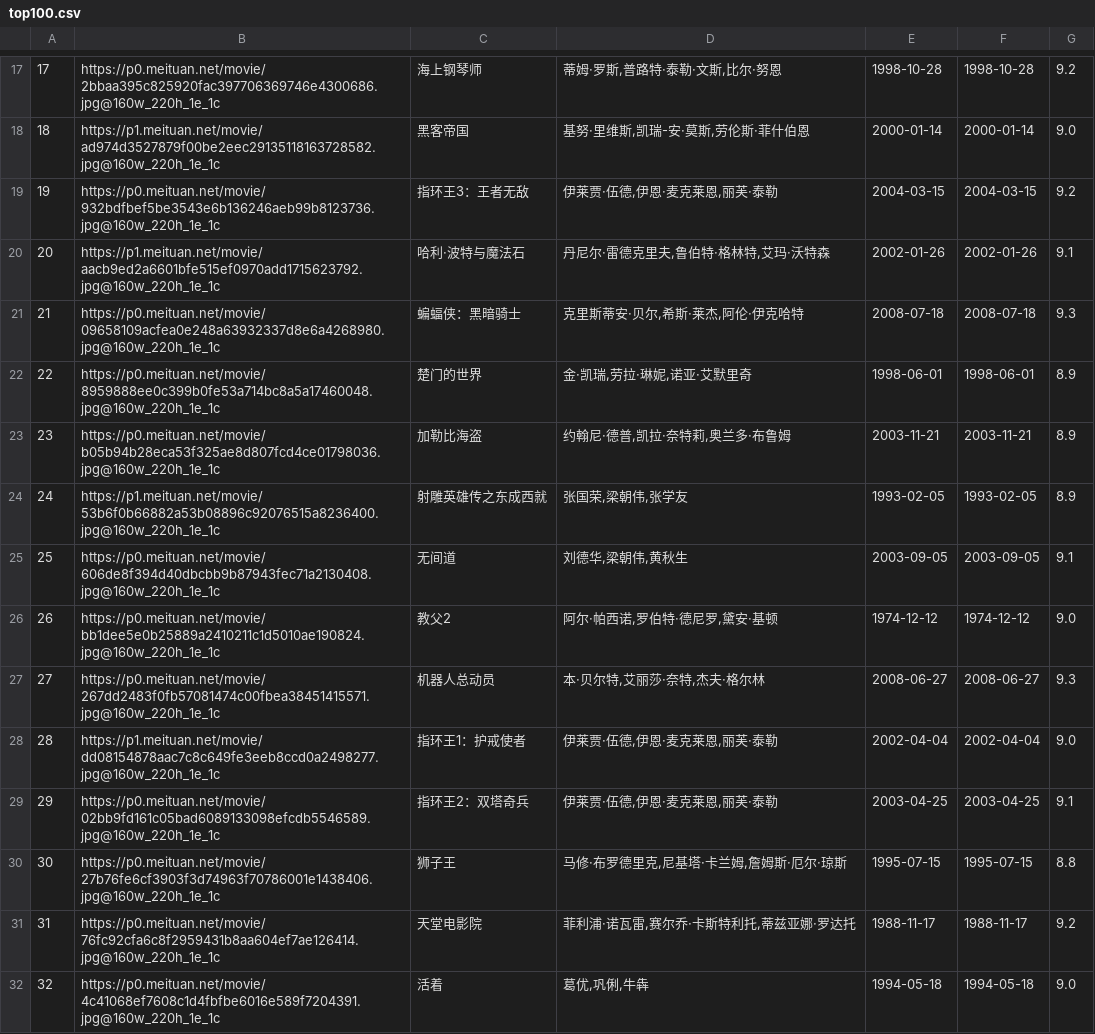
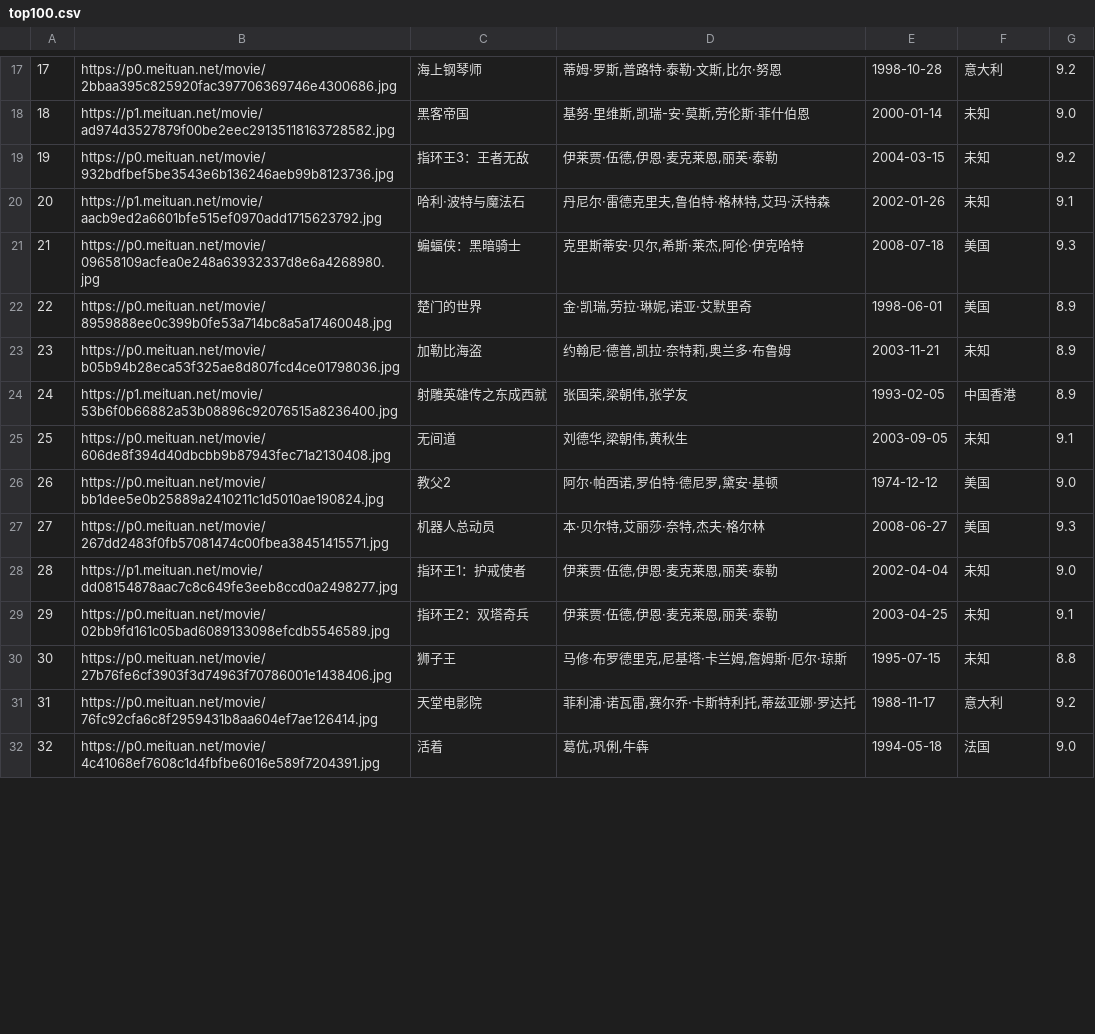
Before and after one commit to AlanJie/Spders, a CSV file: maoyan/top100.csv, drawn as a sheet; only a part is shown, gaps mark what is left out; the diff covers the shown part only.

```diff
--- a/maoyan/top100.csv
+++ b/maoyan/top100.csv
@@ -17,16 +17,16 @@
-17,https://p0.meituan.net/movie/2bbaa395c825920fac397706369746e4300686.jpg@160w_220h_1e_1c,海上钢琴师,"蒂姆·罗斯,普路特·泰勒·文斯,比尔·努恩",1998-10-28,1998-10-28,9.2
-18,https://p1.meituan.net/movie/ad974d3527879f00be2eec29135118163728582.jpg@160w_220h_1e_1c,黑客帝国,"基努·里维斯,凯瑞-安·莫斯,劳伦斯·菲什伯恩",2000-01-14,2000-01-14,9.0
-19,https://p0.meituan.net/movie/932bdfbef5be3543e6b136246aeb99b8123736.jpg@160w_220h_1e_1c,指环王3：王者无敌,"伊莱贾·伍德,伊恩·麦克莱恩,丽芙·泰勒",2004-03-15,2004-03-15,9.2
-20,https://p1.meituan.net/movie/aacb9ed2a6601bfe515ef0970add1715623792.jpg@160w_220h_1e_1c,哈利·波特与魔法石,"丹尼尔·雷德克里夫,鲁伯特·格林特,艾玛·沃特森",2002-01-26,2002-01-26,9.1
-21,https://p0.meituan.net/movie/09658109acfea0e248a63932337d8e6a4268980.jpg@160w_220h_1e_1c,蝙蝠侠：黑暗骑士,"克里斯蒂安·贝尔,希斯·莱杰,阿伦·伊克哈特",2008-07-18,2008-07-18,9.3
-22,https://p0.meituan.net/movie/8959888ee0c399b0fe53a714bc8a5a17460048.jpg@160w_220h_1e_1c,楚门的世界,"金·凯瑞,劳拉·琳妮,诺亚·艾默里奇",1998-06-01,1998-06-01,8.9
-23,https://p0.meituan.net/movie/b05b94b28eca53f325ae8d807fcd4ce01798036.jpg@160w_220h_1e_1c,加勒比海盗,"约翰尼·德普,凯拉·奈特莉,奥兰多·布鲁姆",2003-11-21,2003-11-21,8.9
-24,https://p1.meituan.net/movie/53b6f0b66882a53b08896c92076515a8236400.jpg@160w_220h_1e_1c,射雕英雄传之东成西就,"张国荣,梁朝伟,张学友",1993-02-05,1993-02-05,8.9
-25,https://p0.meituan.net/movie/606de8f394d40dbcbb9b87943fec71a2130408.jpg@160w_220h_1e_1c,无间道,"刘德华,梁朝伟,黄秋生",2003-09-05,2003-09-05,9.1
-26,https://p0.meituan.net/movie/bb1dee5e0b25889a2410211c1d5010ae190824.jpg@160w_220h_1e_1c,教父2,"阿尔·帕西诺,罗伯特·德尼罗,黛安·基顿",1974-12-12,1974-12-12,9.0
-27,https://p0.meituan.net/movie/267dd2483f0fb57081474c00fbea38451415571.jpg@160w_220h_1e_1c,机器人总动员,"本·贝尔特,艾丽莎·奈特,杰夫·格尔林",2008-06-27,2008-06-27,9.3
-28,https://p1.meituan.net/movie/dd08154878aac7c8c649fe3eeb8ccd0a2498277.jpg@160w_220h_1e_1c,指环王1：护戒使者,"伊莱贾·伍德,伊恩·麦克莱恩,丽芙·泰勒",2002-04-04,2002-04-04,9.0
-29,https://p0.meituan.net/movie/02bb9fd161c05bad6089133098efcdb5546589.jpg@160w_220h_1e_1c,指环王2：双塔奇兵,"伊莱贾·伍德,伊恩·麦克莱恩,丽芙·泰勒",2003-04-25,2003-04-25,9.1
-30,https://p0.meituan.net/movie/27b76fe6cf3903f3d74963f70786001e1438406.jpg@160w_220h_1e_1c,狮子王,"马修·布罗德里克,尼基塔·卡兰姆,詹姆斯·厄尔·琼斯",1995-07-15,1995-07-15,8.8
-31,https://p0.meituan.net/movie/76fc92cfa6c8f2959431b8aa604ef7ae126414.jpg@160w_220h_1e_1c,天堂电影院,"菲利浦·诺瓦雷,赛尔乔·卡斯特利托,蒂兹亚娜·罗达托",1988-11-17,1988-11-17,9.2
-32,https://p0.meituan.net/movie/4c41068ef7608c1d4fbfbe6016e589f7204391.jpg@160w_220h_1e_1c,活着,"葛优,巩俐,牛犇",1994-05-18,1994-05-18,9.0
+17,https://p0.meituan.net/movie/2bbaa395c825920fac397706369746e4300686.jpg,海上钢琴师,"蒂姆·罗斯,普路特·泰勒·文斯,比尔·努恩",1998-10-28,意大利,9.2
+18,https://p1.meituan.net/movie/ad974d3527879f00be2eec29135118163728582.jpg,黑客帝国,"基努·里维斯,凯瑞-安·莫斯,劳伦斯·菲什伯恩",2000-01-14,未知,9.0
+19,https://p0.meituan.net/movie/932bdfbef5be3543e6b136246aeb99b8123736.jpg,指环王3：王者无敌,"伊莱贾·伍德,伊恩·麦克莱恩,丽芙·泰勒",2004-03-15,未知,9.2
+20,https://p1.meituan.net/movie/aacb9ed2a6601bfe515ef0970add1715623792.jpg,哈利·波特与魔法石,"丹尼尔·雷德克里夫,鲁伯特·格林特,艾玛·沃特森",2002-01-26,未知,9.1
+21,https://p0.meituan.net/movie/09658109acfea0e248a63932337d8e6a4268980.jpg,蝙蝠侠：黑暗骑士,"克里斯蒂安·贝尔,希斯·莱杰,阿伦·伊克哈特",2008-07-18,美国,9.3
+22,https://p0.meituan.net/movie/8959888ee0c399b0fe53a714bc8a5a17460048.jpg,楚门的世界,"金·凯瑞,劳拉·琳妮,诺亚·艾默里奇",1998-06-01,美国,8.9
+23,https://p0.meituan.net/movie/b05b94b28eca53f325ae8d807fcd4ce01798036.jpg,加勒比海盗,"约翰尼·德普,凯拉·奈特莉,奥兰多·布鲁姆",2003-11-21,未知,8.9
+24,https://p1.meituan.net/movie/53b6f0b66882a53b08896c92076515a8236400.jpg,射雕英雄传之东成西就,"张国荣,梁朝伟,张学友",1993-02-05,中国香港,8.9
+25,https://p0.meituan.net/movie/606de8f394d40dbcbb9b87943fec71a2130408.jpg,无间道,"刘德华,梁朝伟,黄秋生",2003-09-05,未知,9.1
+26,https://p0.meituan.net/movie/bb1dee5e0b25889a2410211c1d5010ae190824.jpg,教父2,"阿尔·帕西诺,罗伯特·德尼罗,黛安·基顿",1974-12-12,美国,9.0
+27,https://p0.meituan.net/movie/267dd2483f0fb57081474c00fbea38451415571.jpg,机器人总动员,"本·贝尔特,艾丽莎·奈特,杰夫·格尔林",2008-06-27,美国,9.3
+28,https://p1.meituan.net/movie/dd08154878aac7c8c649fe3eeb8ccd0a2498277.jpg,指环王1：护戒使者,"伊莱贾·伍德,伊恩·麦克莱恩,丽芙·泰勒",2002-04-04,未知,9.0
+29,https://p0.meituan.net/movie/02bb9fd161c05bad6089133098efcdb5546589.jpg,指环王2：双塔奇兵,"伊莱贾·伍德,伊恩·麦克莱恩,丽芙·泰勒",2003-04-25,未知,9.1
+30,https://p0.meituan.net/movie/27b76fe6cf3903f3d74963f70786001e1438406.jpg,狮子王,"马修·布罗德里克,尼基塔·卡兰姆,詹姆斯·厄尔·琼斯",1995-07-15,未知,8.8
+31,https://p0.meituan.net/movie/76fc92cfa6c8f2959431b8aa604ef7ae126414.jpg,天堂电影院,"菲利浦·诺瓦雷,赛尔乔·卡斯特利托,蒂兹亚娜·罗达托",1988-11-17,意大利,9.2
+32,https://p0.meituan.net/movie/4c41068ef7608c1d4fbfbe6016e589f7204391.jpg,活着,"葛优,巩俐,牛犇",1994-05-18,法国,9.0
```
Also changed, not shown: 168 edited cells elsewhere in this file, 10 other files.
